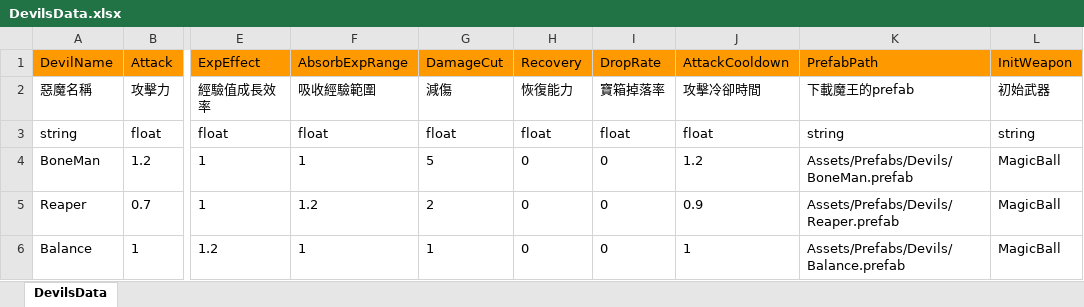
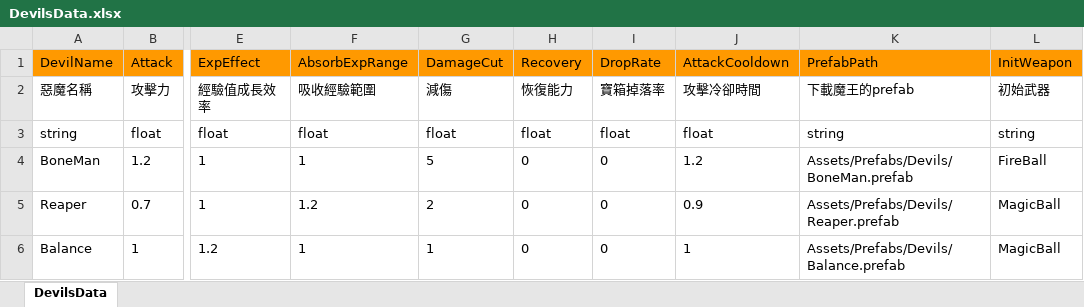
Before and after one commit to andy091045/Toydea_Mission4_Survivors, an Excel workbook: MySurvivorsGame/Assets/StreamingAssets/DevilsData.xlsx, sheet DevilsData, drawn as a sheet; only a part is shown, gaps mark what is left out; values as stored, in another font and other column widths than the file's, no borders; charts and pictures not drawn; the diff names each change by its address in the sheet, - before the commit and + after, or states it on an @@ line.

```diff
--- a/MySurvivorsGame/Assets/StreamingAssets/DevilsData.xlsx (sheet DevilsData)
+++ b/MySurvivorsGame/Assets/StreamingAssets/DevilsData.xlsx (sheet DevilsData)
-L4 (InitWeapon): MagicBall
+L4 (InitWeapon): FireBall
```
Also changed, not shown: MySurvivorsGame/Assets/StreamingAssets/RealTimePlayerData.xlsx.
